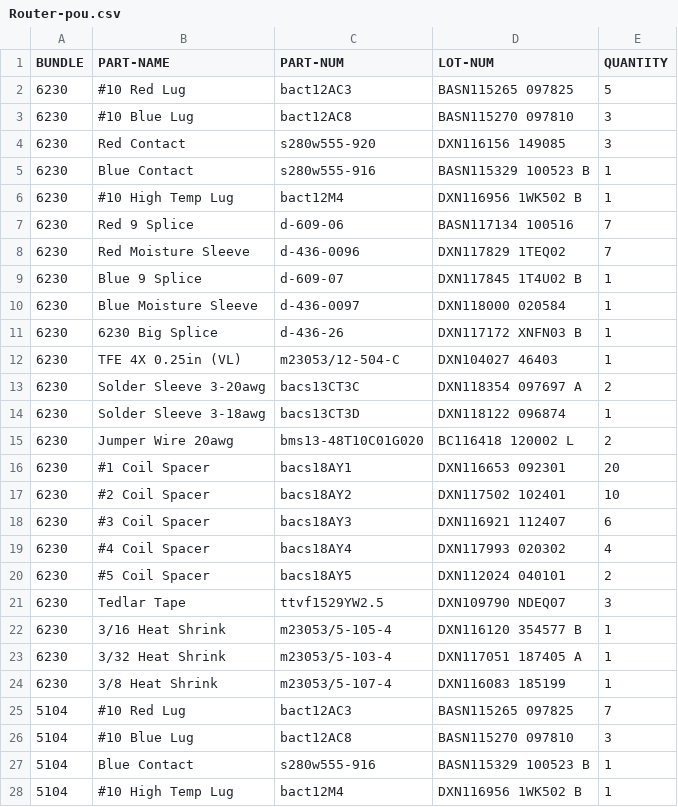
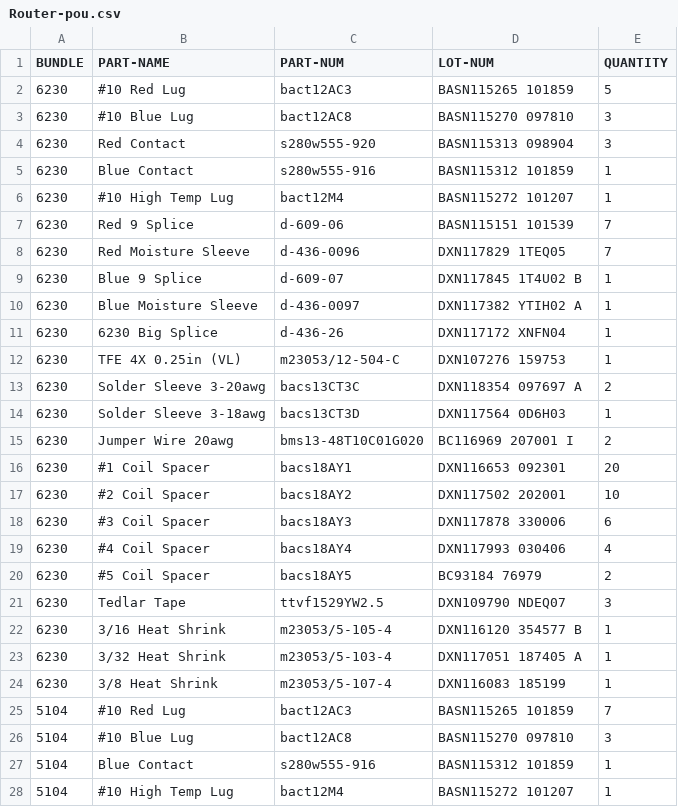
Before and after one commit to travisahumphreys/barcodes, a CSV file: routing/Router-pou.csv, drawn as a sheet; only a part is shown; the diff covers the shown part only.

```diff
--- a/routing/Router-pou.csv
+++ b/routing/Router-pou.csv
@@ -1,21 +1,21 @@
 BUNDLE,PART-NAME,PART-NUM,LOT-NUM,QUANTITY
-6230,#10 Red Lug,bact12AC3,BASN115265 097825,5
+6230,#10 Red Lug,bact12AC3,BASN115265 101859,5
 6230,#10 Blue Lug,bact12AC8,BASN115270 097810,3
-6230,Red Contact,s280w555-920,DXN116156 149085,3
-6230,Blue Contact,s280w555-916,BASN115329 100523 B,1
-6230,#10 High Temp Lug,bact12M4,DXN116956 1WK502 B,1
-6230,Red 9 Splice,d-609-06,BASN117134 100516,7
-6230,Red Moisture Sleeve,d-436-0096,DXN117829 1TEQ02,7
+6230,Red Contact,s280w555-920,BASN115313 098904,3
+6230,Blue Contact,s280w555-916,BASN115312 101859,1
+6230,#10 High Temp Lug,bact12M4,BASN115272 101207,1
+6230,Red 9 Splice,d-609-06,BASN115151 101539,7
+6230,Red Moisture Sleeve,d-436-0096,DXN117829 1TEQ05,7
 6230,Blue 9 Splice,d-609-07,DXN117845 1T4U02 B,1
-6230,Blue Moisture Sleeve,d-436-0097,DXN118000 020584,1
-6230,6230 Big Splice,d-436-26,DXN117172 XNFN03 B,1
-6230,TFE 4X 0.25in (VL),m23053/12-504-C,DXN104027 46403,1
+6230,Blue Moisture Sleeve,d-436-0097,DXN117382 YTIH02 A,1
+6230,6230 Big Splice,d-436-26,DXN117172 XNFN04,1
+6230,TFE 4X 0.25in (VL),m23053/12-504-C,DXN107276 159753,1
 6230,Solder Sleeve 3-20awg,bacs13CT3C,DXN118354 097697 A,2
-6230,Solder Sleeve 3-18awg,bacs13CT3D,DXN118122 096874,1
-6230,Jumper Wire 20awg,bms13-48T10C01G020,BC116418 120002 L,2
+6230,Solder Sleeve 3-18awg,bacs13CT3D,DXN117564 0D6H03,1
+6230,Jumper Wire 20awg,bms13-48T10C01G020,BC116969 207001 I,2
 6230,#1 Coil Spacer,bacs18AY1,DXN116653 092301,20
-6230,#2 Coil Spacer,bacs18AY2,DXN117502 102401,10
-6230,#3 Coil Spacer,bacs18AY3,DXN116921 112407,6
-6230,#4 Coil Spacer,bacs18AY4,DXN117993 020302,4
-6230,#5 Coil Spacer,bacs18AY5,DXN112024 040101,2
+6230,#2 Coil Spacer,bacs18AY2,DXN117502 202001,10
+6230,#3 Coil Spacer,bacs18AY3,DXN117878 330006,6
+6230,#4 Coil Spacer,bacs18AY4,DXN117993 030406,4
+6230,#5 Coil Spacer,bacs18AY5,BC93184 76979,2
 6230,Tedlar Tape,ttvf1529YW2.5,DXN109790 NDEQ07,3
@@ -24,5 +24,5 @@ BUNDLE,PART-NAME,PART-NUM,LOT-NUM,QUANTITY
 6230,3/8 Heat Shrink,m23053/5-107-4,DXN116083 185199,1
-5104,#10 Red Lug,bact12AC3,BASN115265 097825,7
+5104,#10 Red Lug,bact12AC3,BASN115265 101859,7
 5104,#10 Blue Lug,bact12AC8,BASN115270 097810,3
-5104,Blue Contact,s280w555-916,BASN115329 100523 B,1
-5104,#10 High Temp Lug,bact12M4,DXN116956 1WK502 B,1
+5104,Blue Contact,s280w555-916,BASN115312 101859,1
+5104,#10 High Temp Lug,bact12M4,BASN115272 101207,1
```
Also changed, not shown: 10 edited cells elsewhere in this file.
